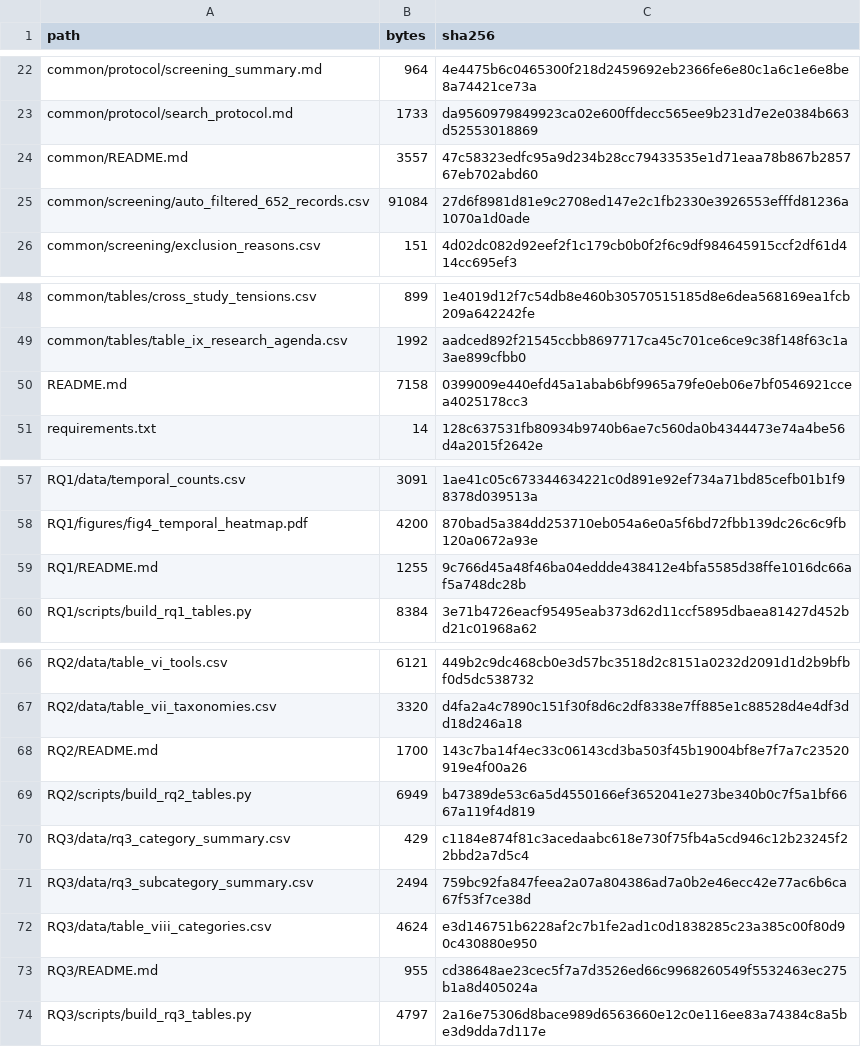
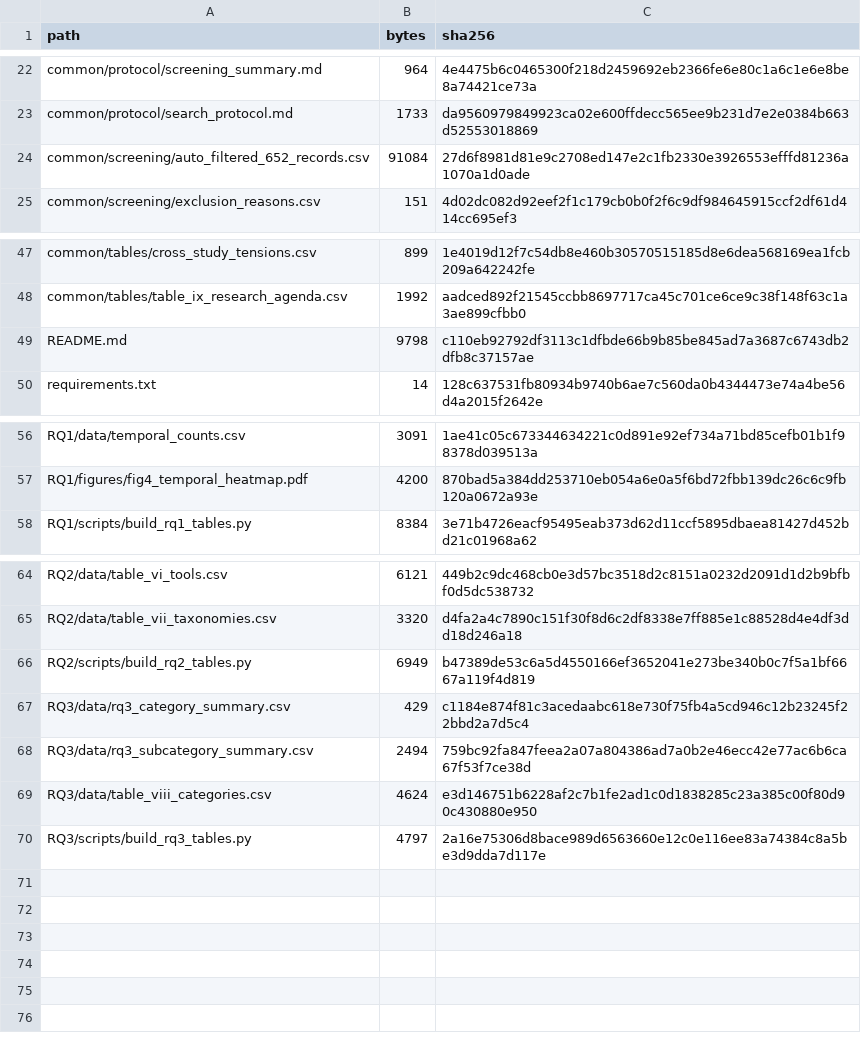
Before and after one commit to yangzhangs/docker-sms-replication, a CSV file: MANIFEST.csv, drawn as a sheet; only a part is shown, gaps mark what is left out.

Commit message:
Consolidate package documentation into root README

```diff
--- a/MANIFEST.csv
+++ b/MANIFEST.csv
@@ -23,3 +23,2 @@ common/protocol/screening_summary.md,964,4e4475b6c0465300f218d2459692eb2366fe6e8
 common/protocol/search_protocol.md,1733,da9560979849923ca02e600ffdecc565ee9b231d7e2e0384b663d52553018869
-common/README.md,3557,47c58323edfc95a9d234b28cc79433535e1d71eaa78b867b285767eb702abd60
 common/screening/auto_filtered_652_records.csv,91084,27d6f8981d81e9c2708ed147e2c1fb2330e3926553efffd81236a1070a1d0ade
@@ -49,3 +48,3 @@ common/tables/cross_study_tensions.csv,899,1e4019d12f7c54db8e460b30570515185d8e6
 common/tables/table_ix_research_agenda.csv,1992,aadced892f21545ccbb8697717ca45c701ce6ce9c38f148f63c1a3ae899cfbb0
-README.md,7158,0399009e440efd45a1abab6bf9965a79fe0eb06e7bf0546921ccea4025178cc3
+README.md,9798,c110eb92792df3113c1dfbde66b9b85be845ad7a3687c6743db2dfb8c37157ae
 requirements.txt,14,128c637531fb80934b9740b6ae7c560da0b4344473e74a4be56d4a2015f2642e
@@ -58,3 +57,2 @@ RQ1/data/temporal_counts.csv,3091,1ae41c05c673344634221c0d891e92ef734a71bd85cefb
 RQ1/figures/fig4_temporal_heatmap.pdf,4200,870bad5a384dd253710eb054a6e0a5f6bd72fbb139dc26c6c9fb120a0672a93e
-RQ1/README.md,1255,9c766d45a48f46ba04eddde438412e4bfa5585d38ffe1016dc66af5a748dc28b
 RQ1/scripts/build_rq1_tables.py,8384,3e71b4726eacf95495eab373d62d11ccf5895dbaea81427d452bd21c01968a62
@@ -67,3 +65,2 @@ RQ2/data/table_vi_tools.csv,6121,449b2c9dc468cb0e3d57bc3518d2c8151a0232d2091d1d2
 RQ2/data/table_vii_taxonomies.csv,3320,d4fa2a4c7890c151f30f8d6c2df8338e7ff885e1c88528d4e4df3dd18d246a18
-RQ2/README.md,1700,143c7ba14f4ec33c06143cd3ba503f45b19004bf8e7f7a7c23520919e4f00a26
 RQ2/scripts/build_rq2_tables.py,6949,b47389de53c6a5d4550166ef3652041e273be340b0c7f5a1bf6667a119f4d819
@@ -72,3 +69,2 @@ RQ3/data/rq3_subcategory_summary.csv,2494,759bc92fa847feea2a07a804386ad7a0b2e46e
 RQ3/data/table_viii_categories.csv,4624,e3d146751b6228af2c7b1fe2ad1c0d1838285c23a385c00f80d90c430880e950
-RQ3/README.md,955,cd38648ae23cec5f7a7d3526ed66c9968260549f5532463ec275b1a8d405024a
 RQ3/scripts/build_rq3_tables.py,4797,2a16e75306d8bace989d6563660e12c0e116ee83a74384c8a5be3d9dda7d117e
```
Also changed, not shown: 5 other files.
